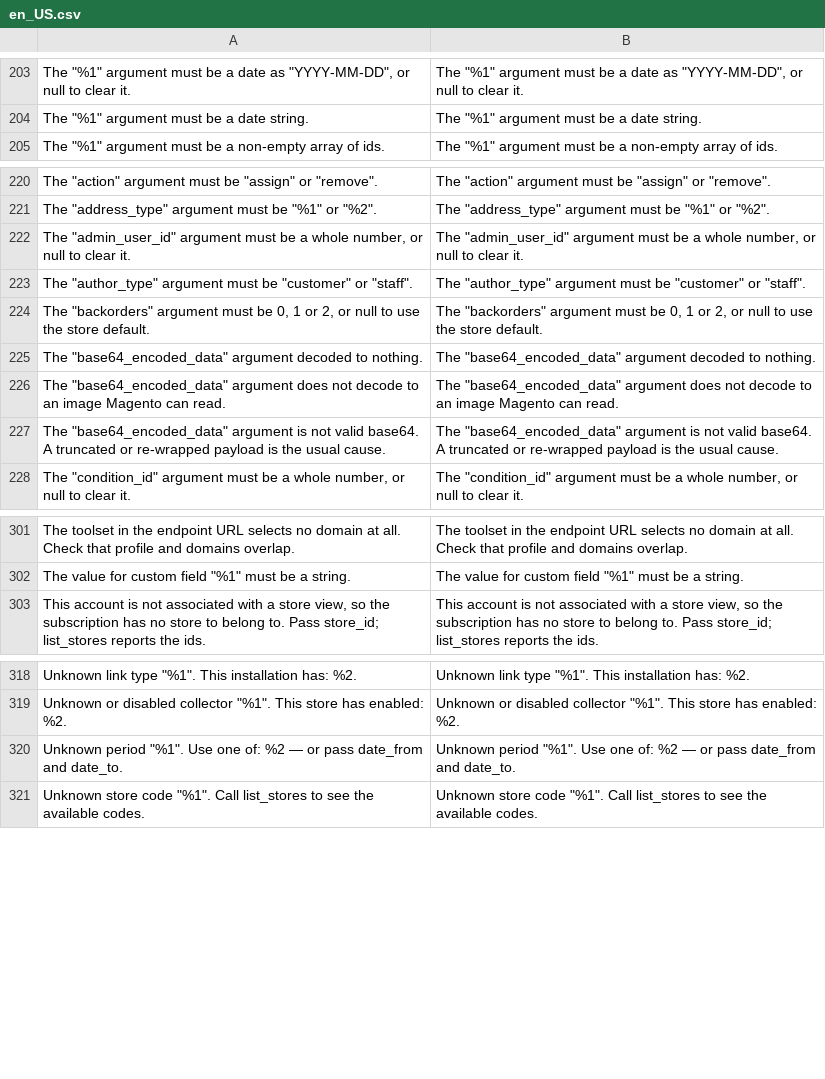
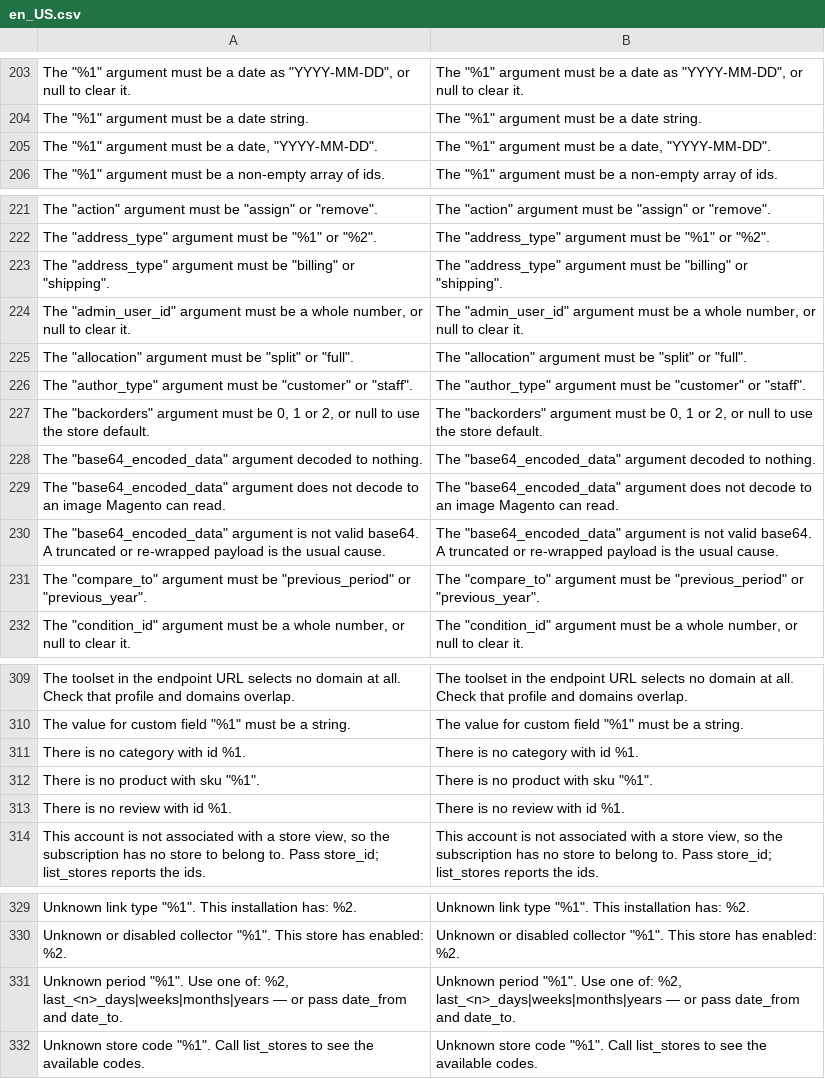
Before and after one commit to magenxcommerce/module-ai-mcp, a CSV file: i18n/en_US.csv, drawn as a sheet; only a part is shown, gaps mark what is left out; removed rows and columns are numbered as before the commit, all else as after; the diff covers the shown part only; the diff names each change by its address in the sheet, - before the commit and + after, or states it on an @@ line.

```diff
--- a/i18n/en_US.csv
+++ b/i18n/en_US.csv
+row 205: The "%1" argument must be a date, "YYYY-MM-DD". | The "%1" argument must be a date, "YYYY-MM-DD".
+row 223: The "address_type" argument must be "billing" or "shipping". | The "address_type" argument must be "billing" or "shipping".
+row 225: The "allocation" argument must be "split" or "full". | The "allocation" argument must be "split" or "full".
+row 231: The "compare_to" argument must be "previous_period" or "previous_year". | The "compare_to" argument must be "previous_period" or "previous_year".
+row 311: There is no category with id %1. | There is no category with id %1.
+row 312: There is no product with sku "%1". | There is no product with sku "%1".
+row 313: There is no review with id %1. | There is no review with id %1.
-row 320: Unknown period "%1". Use one of: %2 — or pass date_from and date_to. | Unknown period "%1". Use one of: %2 — or pass date_from and date_to.
+row 331: Unknown period "%1". Use one of: %2, last_<n>_days|weeks|months|years — or pass date_from and date_to. | Unknown period "%1". Use one of: %2, last_<n>_days|weeks|months|years — or pass date_from and date_to.
```
Also changed, not shown: 5 added rows elsewhere in this file, 35 other files.
